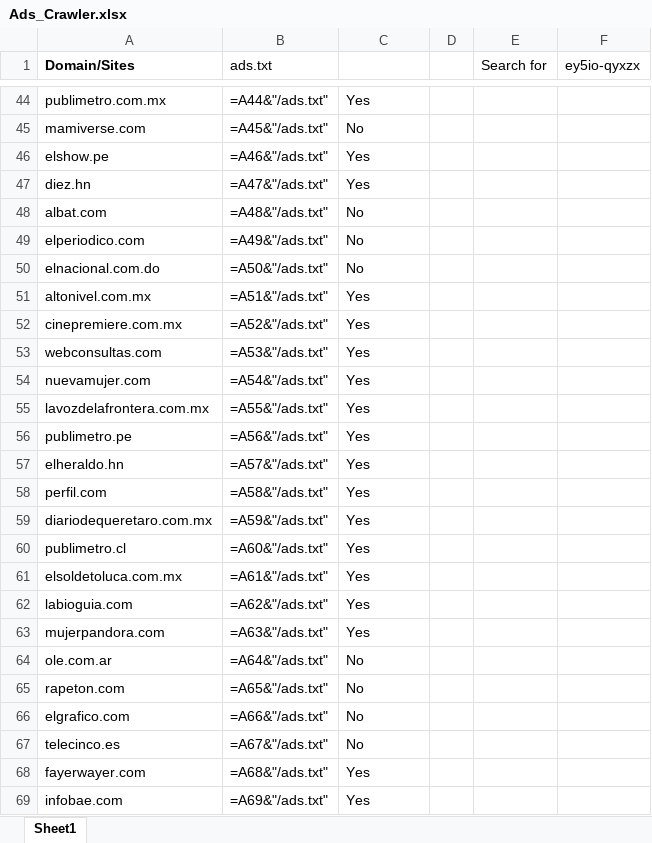
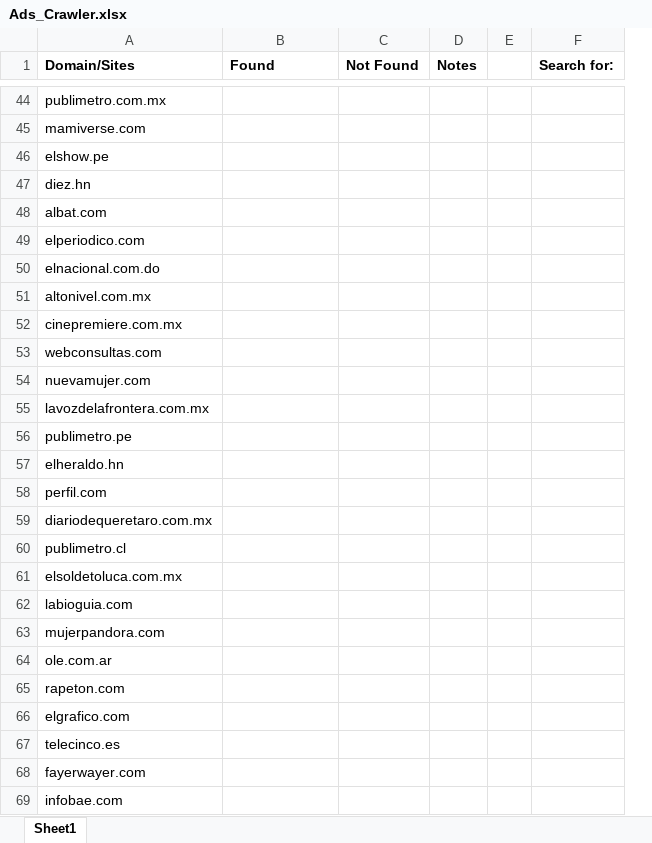
Before and after one commit to JavierHCode/Ads_Crawler, an Excel workbook: Ads_Crawler.xlsx, sheet Sheet1, drawn as a sheet; only a part is shown, gaps mark what is left out; values as stored, in another font and other column widths than the file's, no borders; formulas without a stored value are shown as written; removed rows and columns are numbered as before the commit, all else as after; the diff covers the shown part only; the diff names each change by its address in the sheet, - before the commit and + after, or states it on an @@ line.

Commit message:
Updated search_str to search_set

```diff
--- a/Ads_Crawler.xlsx (sheet Sheet1)
+++ b/Ads_Crawler.xlsx (sheet Sheet1)
+column D (Notes), empty
-column E (Search for), empty
-B1: ads.txt
+B1: Found
-B1 bold: off
+B1 bold: on
-C1: (empty)
+C1: Not Found
-F1: ey5io-qyxzx
+F1: Search for:
-F1 bold: off
+F1 bold: on
-B44 (Found): =A44&"/ads.txt"
+B44 (Found): (empty)
-C44 (Not Found): Yes
+C44 (Not Found): (empty)
-B45 (Found): =A45&"/ads.txt"
+B45 (Found): (empty)
-C45 (Not Found): No
+C45 (Not Found): (empty)
-B46 (Found): =A46&"/ads.txt"
+B46 (Found): (empty)
-C46:C47 (Not Found): Yes
+C46:C47 (Not Found): (empty)
-B47 (Found): =A47&"/ads.txt"
+B47 (Found): (empty)
-B48 (Found): =A48&"/ads.txt"
+B48 (Found): (empty)
-C48:C50 (Not Found): No
+C48:C50 (Not Found): (empty)
-B49 (Found): =A49&"/ads.txt"
+B49 (Found): (empty)
-B50 (Found): =A50&"/ads.txt"
+B50 (Found): (empty)
-B51 (Found): =A51&"/ads.txt"
+B51 (Found): (empty)
-C51:C63 (Not Found): Yes
+C51:C63 (Not Found): (empty)
-B52 (Found): =A52&"/ads.txt"
+B52 (Found): (empty)
-B53 (Found): =A53&"/ads.txt"
+B53 (Found): (empty)
-B54 (Found): =A54&"/ads.txt"
+B54 (Found): (empty)
-B55 (Found): =A55&"/ads.txt"
+B55 (Found): (empty)
-B56 (Found): =A56&"/ads.txt"
+B56 (Found): (empty)
-B57 (Found): =A57&"/ads.txt"
+B57 (Found): (empty)
-B58 (Found): =A58&"/ads.txt"
+B58 (Found): (empty)
-B59 (Found): =A59&"/ads.txt"
+B59 (Found): (empty)
-B60 (Found): =A60&"/ads.txt"
+B60 (Found): (empty)
-B61 (Found): =A61&"/ads.txt"
+B61 (Found): (empty)
-B62 (Found): =A62&"/ads.txt"
+B62 (Found): (empty)
-B63 (Found): =A63&"/ads.txt"
+B63 (Found): (empty)
-B64 (Found): =A64&"/ads.txt"
+B64 (Found): (empty)
-C64:C67 (Not Found): No
+C64:C67 (Not Found): (empty)
-B65 (Found): =A65&"/ads.txt"
+B65 (Found): (empty)
-B66 (Found): =A66&"/ads.txt"
+B66 (Found): (empty)
-B67 (Found): =A67&"/ads.txt"
+B67 (Found): (empty)
-B68 (Found): =A68&"/ads.txt"
+B68 (Found): (empty)
-C68:C69 (Not Found): Yes
+C68:C69 (Not Found): (empty)
-B69 (Found): =A69&"/ads.txt"
+B69 (Found): (empty)
```
Also changed, not shown: 118 edited cells elsewhere in this sheet, 2 other files.
